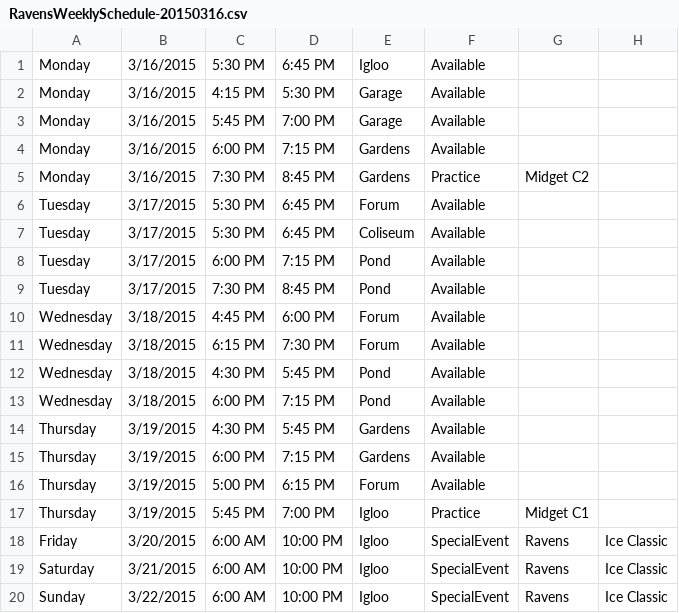
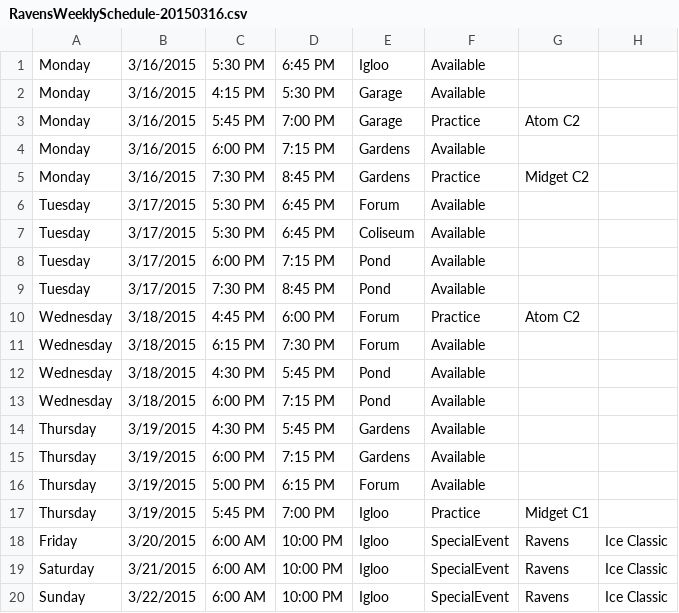
Before and after one commit to hiptopjones/RavensSchedules, a CSV file: Weekly/RavensWeeklySchedule-20150316.csv, drawn as a sheet.

Commit message:
Update for Atom C2 claimed ice.

```diff
--- a/Weekly/RavensWeeklySchedule-20150316.csv
+++ b/Weekly/RavensWeeklySchedule-20150316.csv
@@ -2,3 +2,3 @@ Monday,3/16/2015,5:30 PM,6:45 PM,Igloo,Available
 Monday,3/16/2015,4:15 PM,5:30 PM,Garage,Available
-Monday,3/16/2015,5:45 PM,7:00 PM,Garage,Available
+Monday,3/16/2015,5:45 PM,7:00 PM,Garage,Practice,Atom C2
 Monday,3/16/2015,6:00 PM,7:15 PM,Gardens,Available
@@ -9,3 +9,3 @@ Tuesday,3/17/2015,6:00 PM,7:15 PM,Pond,Available
 Tuesday,3/17/2015,7:30 PM,8:45 PM,Pond,Available
-Wednesday,3/18/2015,4:45 PM,6:00 PM,Forum,Available
+Wednesday,3/18/2015,4:45 PM,6:00 PM,Forum,Practice,Atom C2
 Wednesday,3/18/2015,6:15 PM,7:30 PM,Forum,Available
```
